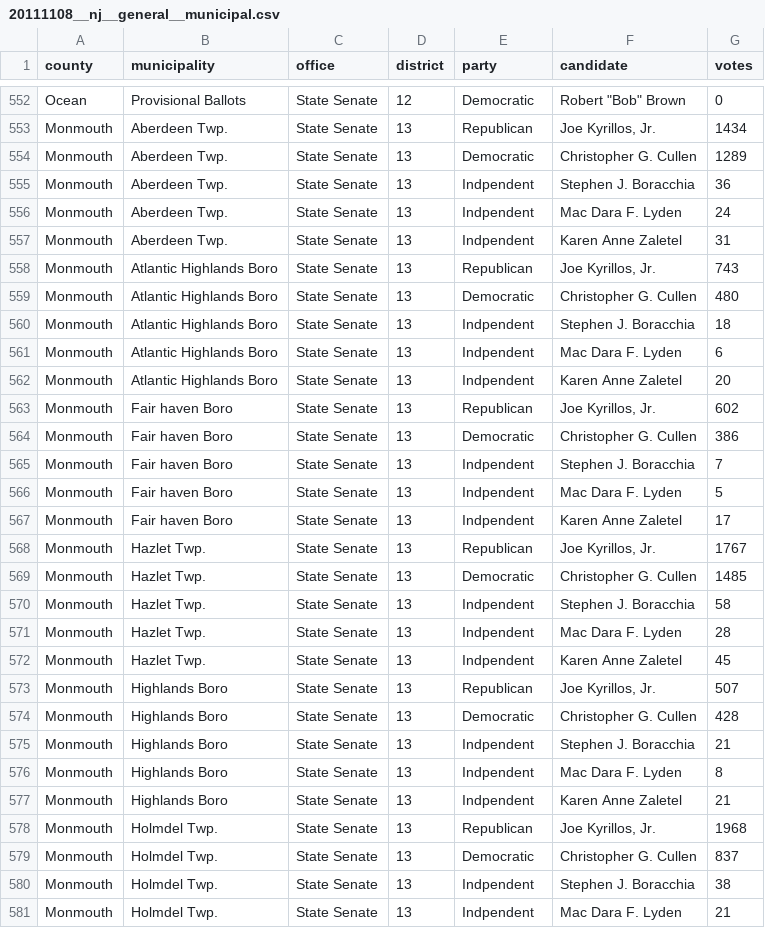
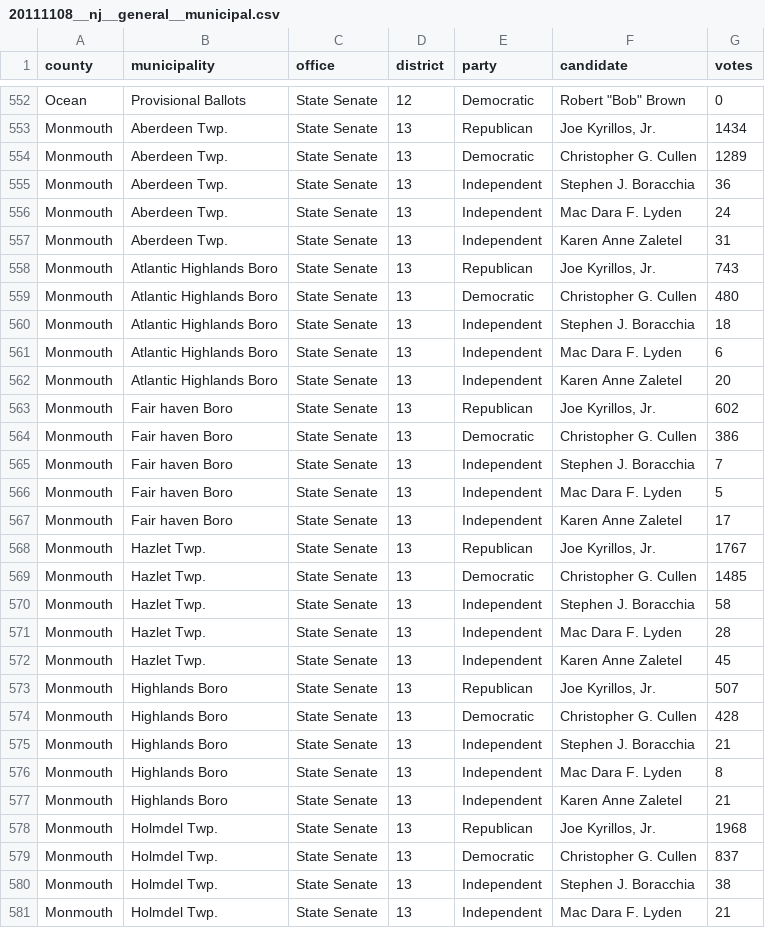
Before and after one commit to openelections/openelections-data-nj, a CSV file: 2011/20111108__nj__general__municipal.csv, drawn as a sheet; only a part is shown, gaps mark what is left out; the diff covers the shown part only.

Commit message:
Fix likely typos

```diff
--- a/2011/20111108__nj__general__municipal.csv
+++ b/2011/20111108__nj__general__municipal.csv
@@ -554,28 +554,28 @@ Monmouth,Aberdeen Twp.,State Senate,13,Republican,"Joe Kyrillos, Jr.",1434
 Monmouth,Aberdeen Twp.,State Senate,13,Democratic,Christopher G. Cullen,1289
-Monmouth,Aberdeen Twp.,State Senate,13,Indpendent,Stephen J. Boracchia,36
-Monmouth,Aberdeen Twp.,State Senate,13,Indpendent,Mac Dara F. Lyden,24
-Monmouth,Aberdeen Twp.,State Senate,13,Indpendent,Karen Anne Zaletel,31
+Monmouth,Aberdeen Twp.,State Senate,13,Independent,Stephen J. Boracchia,36
+Monmouth,Aberdeen Twp.,State Senate,13,Independent,Mac Dara F. Lyden,24
+Monmouth,Aberdeen Twp.,State Senate,13,Independent,Karen Anne Zaletel,31
 Monmouth,Atlantic Highlands Boro,State Senate,13,Republican,"Joe Kyrillos, Jr.",743
 Monmouth,Atlantic Highlands Boro,State Senate,13,Democratic,Christopher G. Cullen,480
-Monmouth,Atlantic Highlands Boro,State Senate,13,Indpendent,Stephen J. Boracchia,18
-Monmouth,Atlantic Highlands Boro,State Senate,13,Indpendent,Mac Dara F. Lyden,6
-Monmouth,Atlantic Highlands Boro,State Senate,13,Indpendent,Karen Anne Zaletel,20
+Monmouth,Atlantic Highlands Boro,State Senate,13,Independent,Stephen J. Boracchia,18
+Monmouth,Atlantic Highlands Boro,State Senate,13,Independent,Mac Dara F. Lyden,6
+Monmouth,Atlantic Highlands Boro,State Senate,13,Independent,Karen Anne Zaletel,20
 Monmouth,Fair haven Boro,State Senate,13,Republican,"Joe Kyrillos, Jr.",602
 Monmouth,Fair haven Boro,State Senate,13,Democratic,Christopher G. Cullen,386
-Monmouth,Fair haven Boro,State Senate,13,Indpendent,Stephen J. Boracchia,7
-Monmouth,Fair haven Boro,State Senate,13,Indpendent,Mac Dara F. Lyden,5
-Monmouth,Fair haven Boro,State Senate,13,Indpendent,Karen Anne Zaletel,17
+Monmouth,Fair haven Boro,State Senate,13,Independent,Stephen J. Boracchia,7
+Monmouth,Fair haven Boro,State Senate,13,Independent,Mac Dara F. Lyden,5
+Monmouth,Fair haven Boro,State Senate,13,Independent,Karen Anne Zaletel,17
 Monmouth,Hazlet Twp.,State Senate,13,Republican,"Joe Kyrillos, Jr.",1767
 Monmouth,Hazlet Twp.,State Senate,13,Democratic,Christopher G. Cullen,1485
-Monmouth,Hazlet Twp.,State Senate,13,Indpendent,Stephen J. Boracchia,58
-Monmouth,Hazlet Twp.,State Senate,13,Indpendent,Mac Dara F. Lyden,28
-Monmouth,Hazlet Twp.,State Senate,13,Indpendent,Karen Anne Zaletel,45
+Monmouth,Hazlet Twp.,State Senate,13,Independent,Stephen J. Boracchia,58
+Monmouth,Hazlet Twp.,State Senate,13,Independent,Mac Dara F. Lyden,28
+Monmouth,Hazlet Twp.,State Senate,13,Independent,Karen Anne Zaletel,45
 Monmouth,Highlands Boro,State Senate,13,Republican,"Joe Kyrillos, Jr.",507
 Monmouth,Highlands Boro,State Senate,13,Democratic,Christopher G. Cullen,428
-Monmouth,Highlands Boro,State Senate,13,Indpendent,Stephen J. Boracchia,21
-Monmouth,Highlands Boro,State Senate,13,Indpendent,Mac Dara F. Lyden,8
-Monmouth,Highlands Boro,State Senate,13,Indpendent,Karen Anne Zaletel,21
+Monmouth,Highlands Boro,State Senate,13,Independent,Stephen J. Boracchia,21
+Monmouth,Highlands Boro,State Senate,13,Independent,Mac Dara F. Lyden,8
+Monmouth,Highlands Boro,State Senate,13,Independent,Karen Anne Zaletel,21
 Monmouth,Holmdel Twp.,State Senate,13,Republican,"Joe Kyrillos, Jr.",1968
 Monmouth,Holmdel Twp.,State Senate,13,Democratic,Christopher G. Cullen,837
-Monmouth,Holmdel Twp.,State Senate,13,Indpendent,Stephen J. Boracchia,38
-Monmouth,Holmdel Twp.,State Senate,13,Indpendent,Mac Dara F. Lyden,21
+Monmouth,Holmdel Twp.,State Senate,13,Independent,Stephen J. Boracchia,38
+Monmouth,Holmdel Twp.,State Senate,13,Independent,Mac Dara F. Lyden,21
```
Also changed, not shown: 163 edited cells elsewhere in this file, 2013/20131105__nj__general__county.csv, 2013/20131105__nj__general__municipal.csv, 3 other files.
